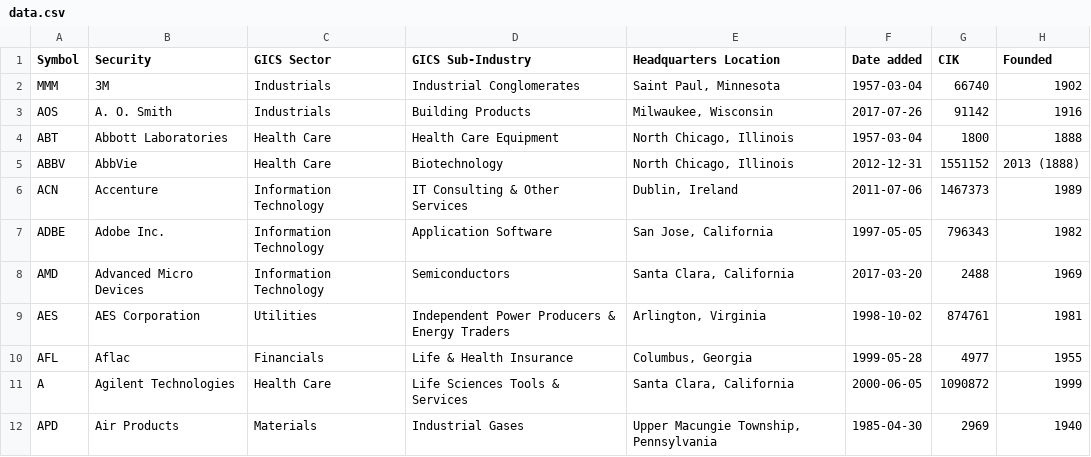
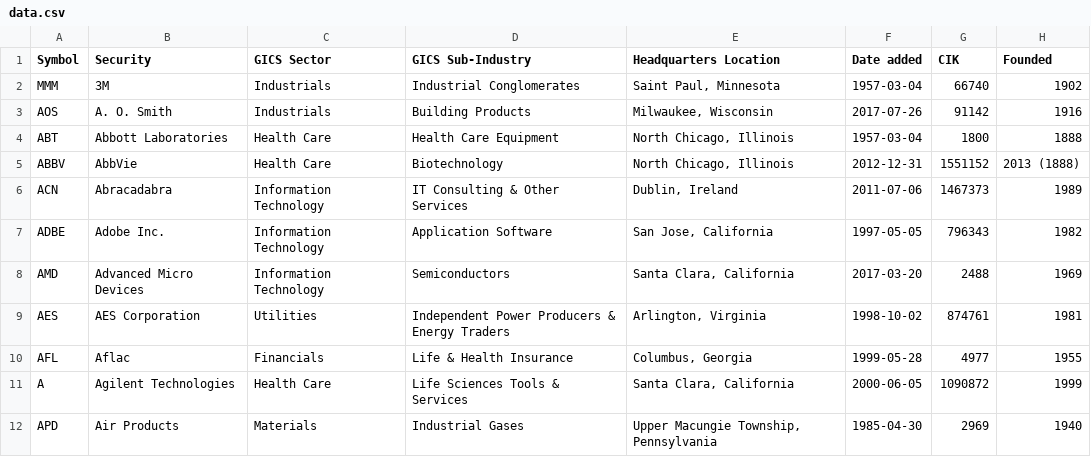
Before and after one commit to dylanroy/sandp500-dataset, a CSV file: data.csv, drawn as a sheet; only a part is shown.

Commit message:
Latest data: Thu Feb 27 00:06:12 UTC 2025

```diff
--- a/data.csv
+++ b/data.csv
@@ -5,3 +5,3 @@ ABT,Abbott Laboratories,Health Care,Health Care Equipment,"North Chicago, Illino
 ABBV,AbbVie,Health Care,Biotechnology,"North Chicago, Illinois",2012-12-31,1551152,2013 (1888)
-ACN,Accenture,Information Technology,IT Consulting & Other Services,"Dublin, Ireland",2011-07-06,1467373,1989
+ACN,Abracadabra,Information Technology,IT Consulting & Other Services,"Dublin, Ireland",2011-07-06,1467373,1989
 ADBE,Adobe Inc.,Information Technology,Application Software,"San Jose, California",1997-05-05,796343,1982
```
